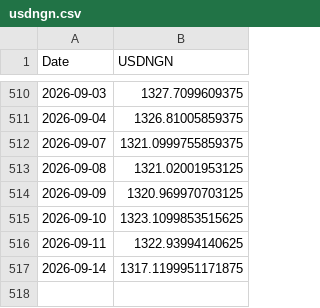
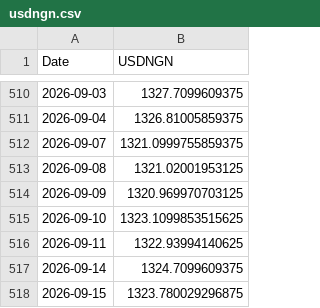
Before and after one commit to samebimo10-cpu/Stock-, a CSV file: data/cache/usdngn.csv, drawn as a sheet; only a part is shown, gaps mark what is left out.

```diff
--- a/data/cache/usdngn.csv
+++ b/data/cache/usdngn.csv
@@ -516,2 +516,3 @@ Date,USDNGN
 2026-09-11,1322.93994140625
-2026-09-14,1317.1199951171875
+2026-09-14,1324.7099609375
+2026-09-15,1323.780029296875
```
Also changed, not shown: data/cache/ngx_board.csv, data/cache/ngx_history.csv, 7 other files.
